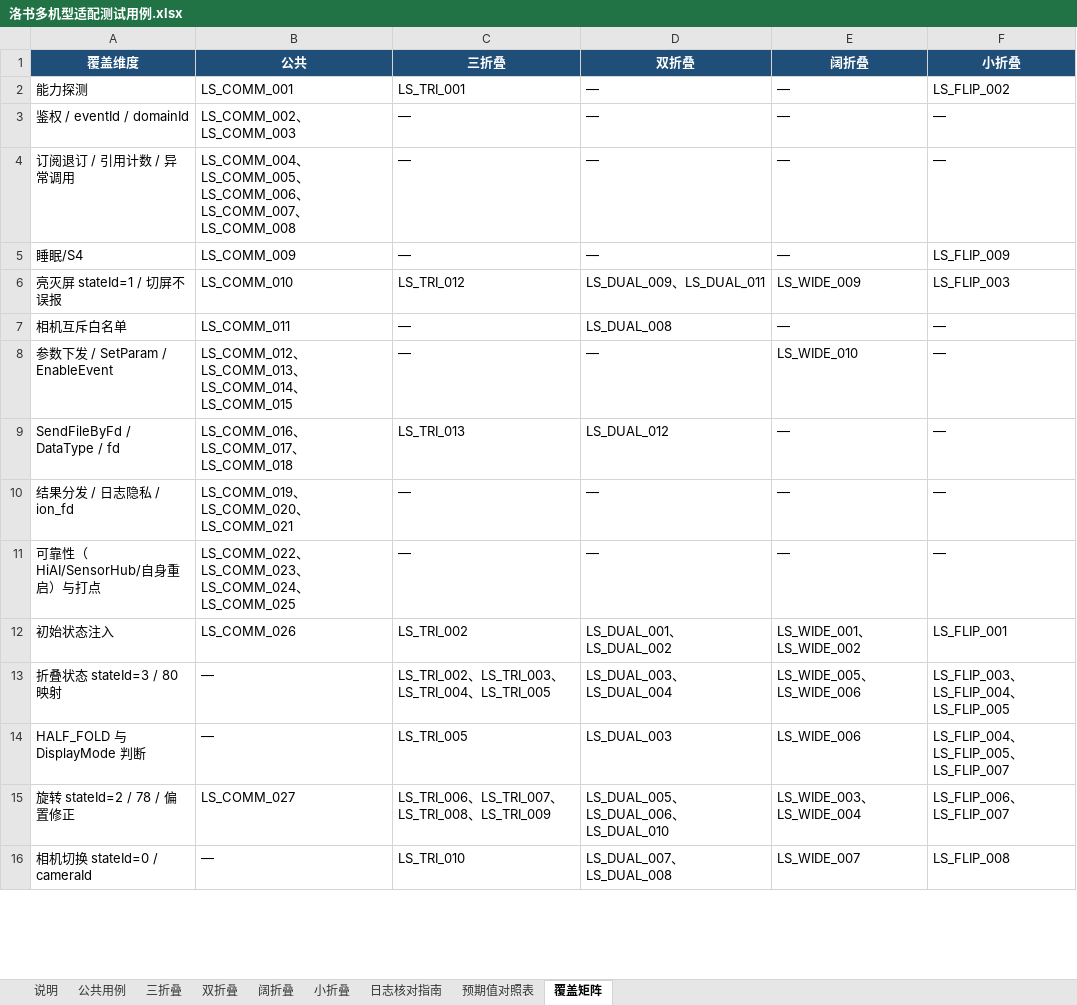
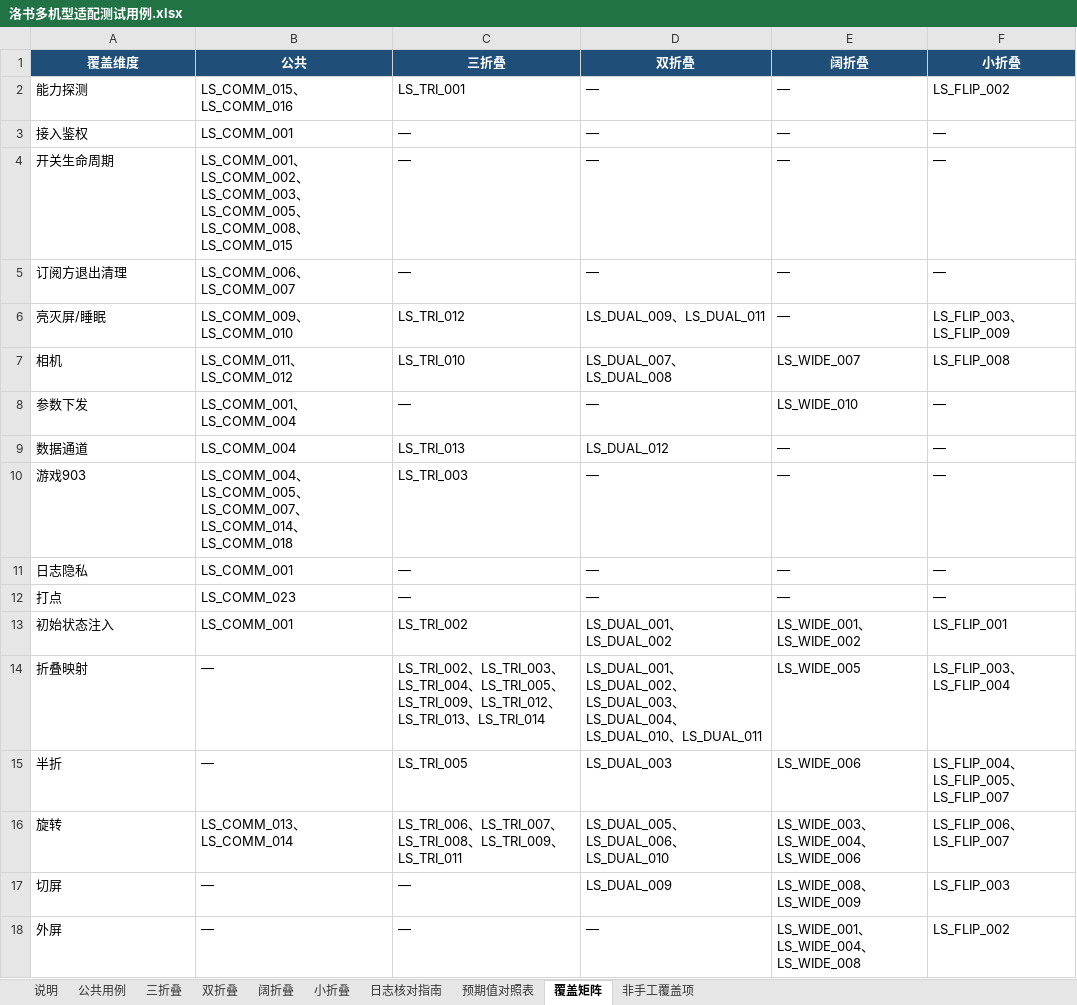
Before and after one commit to xiaxiansong/AsyncSvr, an Excel workbook: docs/luoshu/洛书多机型适配测试用例.xlsx, sheet 覆盖矩阵, drawn as a sheet; only a part is shown; values as stored, in another font and other column widths than the file's, no borders; removed rows and columns are numbered as before the commit, all else as after; the diff covers the shown part only; the diff names each change by its address in the sheet, - before the commit and + after, or states it on an @@ line.

```diff
--- a/docs/luoshu/洛书多机型适配测试用例.xlsx (sheet 覆盖矩阵)
+++ b/docs/luoshu/洛书多机型适配测试用例.xlsx (sheet 覆盖矩阵)
+sheet tab: 非手工覆盖项
-B2 (公共): LS_COMM_001
+B2 (公共): LS_COMM_015、LS_COMM_016
-A3 (覆盖维度): 鉴权 / eventId / domainId
+A3 (覆盖维度): 接入鉴权
-B3 (公共): LS_COMM_002、LS_COMM_003
+B3 (公共): LS_COMM_001
-A4 (覆盖维度): 订阅退订 / 引用计数 / 异常调用
+A4 (覆盖维度): 开关生命周期
-B4 (公共): LS_COMM_004、LS_COMM_005、LS_COMM_006、LS_COMM_007、LS_COMM_008
+B4 (公共): LS_COMM_001、LS_COMM_002、LS_COMM_003、LS_COMM_005、LS_COMM_008、LS_COMM_015
-A5 (覆盖维度): 睡眠/S4
+A5 (覆盖维度): 订阅方退出清理
-B5 (公共): LS_COMM_009
+B5 (公共): LS_COMM_006、LS_COMM_007
-F5 (小折叠): LS_FLIP_009
+F5 (小折叠): —
-row 6: 亮灭屏 stateId=1 / 切屏不误报 | LS_COMM_010 | LS_TRI_012 | LS_DUAL_009、LS_DUAL_011 | LS_WIDE_009 | LS_FLIP_003
-row 7: 相机互斥白名单 | LS_COMM_011 | — | LS_DUAL_008 | — | —
+row 6: 亮灭屏/睡眠 | LS_COMM_009、LS_COMM_010 | LS_TRI_012 | LS_DUAL_009、LS_DUAL_011 | — | LS_FLIP_003、LS_FLIP_009
+row 7: 相机 | LS_COMM_011、LS_COMM_012 | LS_TRI_010 | LS_DUAL_007、LS_DUAL_008 | LS_WIDE_007 | LS_FLIP_008
-A8 (覆盖维度): 参数下发 / SetParam / EnableEvent
+A8 (覆盖维度): 参数下发
-B8 (公共): LS_COMM_012、LS_COMM_013、LS_COMM_014、LS_COMM_015
+B8 (公共): LS_COMM_001、LS_COMM_004
-A9 (覆盖维度): SendFileByFd / DataType / fd
+A9 (覆盖维度): 数据通道
-B9 (公共): LS_COMM_016、LS_COMM_017、LS_COMM_018
+B9 (公共): LS_COMM_004
+row 10: 游戏903 | LS_COMM_004、LS_COMM_005、LS_COMM_007、LS_COMM_014、LS_COMM_018 | LS_TRI_003 | — | — | —
-A11 (覆盖维度): 结果分发 / 日志隐私 / ion_fd
+A11 (覆盖维度): 日志隐私
-B11 (公共): LS_COMM_019、LS_COMM_020、LS_COMM_021
+B11 (公共): LS_COMM_001
-A12 (覆盖维度): 可靠性（HiAI/SensorHub/自身重启）与打点
+A12 (覆盖维度): 打点
-B12 (公共): LS_COMM_022、LS_COMM_023、LS_COMM_024、LS_COMM_025
+B12 (公共): LS_COMM_023
-B13 (公共): LS_COMM_026
+B13 (公共): LS_COMM_001
-row 13: 折叠状态 stateId=3 / 80 映射 | — | LS_TRI_002、LS_TRI_003、LS_TRI_004、LS_TRI_005 | LS_DUAL_003、LS_DUAL_004 | LS_WIDE_005、LS_WIDE_006 | LS_FLIP_003、LS_FLIP_004、LS_FLIP_005
+row 14: 折叠映射 | — | LS_TRI_002、LS_TRI_003、LS_TRI_004、LS_TRI_005、LS_TRI_009、LS_TRI_012、LS_TRI_013、LS_TRI_014 | LS_DUAL_001、LS_DUAL_002、LS_DUAL_003、LS_DUAL_004、LS_DUAL_010、LS_DUAL_011 | LS_WIDE_005 | LS_FLIP_003、LS_FLIP_004
-A15 (覆盖维度): HALF_FOLD 与 DisplayMode 判断
+A15 (覆盖维度): 半折
-A16 (覆盖维度): 旋转 stateId=2 / 78 / 偏置修正
+A16 (覆盖维度): 旋转
-B16 (公共): LS_COMM_027
+B16 (公共): LS_COMM_013、LS_COMM_014
-C16 (三折叠): …、LS_TRI_009
+C16 (三折叠): …、LS_TRI_009、LS_TRI_011
-E16 (阔折叠): LS_WIDE_003、LS_WIDE_004
+E16 (阔折叠): LS_WIDE_003、LS_WIDE_004、LS_WIDE_006
-row 16: 相机切换 stateId=0 / cameraId | — | LS_TRI_010 | LS_DUAL_007、LS_DUAL_008 | LS_WIDE_007 | LS_FLIP_008
+row 17: 切屏 | — | — | LS_DUAL_009 | LS_WIDE_008、LS_WIDE_009 | LS_FLIP_003
+row 18: 外屏 | — | — | — | LS_WIDE_001、LS_WIDE_004、LS_WIDE_008 | LS_FLIP_002
```
Also changed, not shown: 2 removed rows and 4 edited cells elsewhere in this sheet, sheet 公共用例, sheet 三折叠, sheet 双折叠, sheet 阔折叠, sheet 小折叠, sheet 说明, 1 more sheet, 3 other files.
